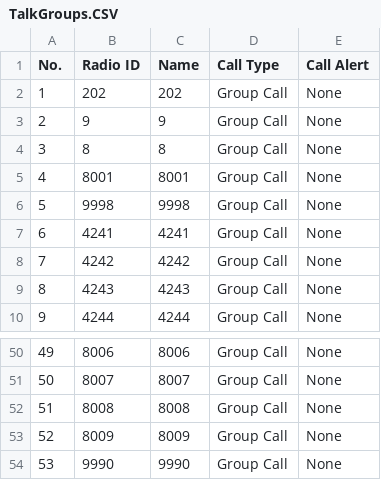
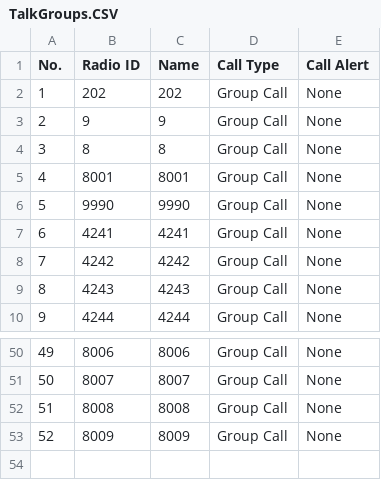
Before and after one commit to alinakis/anytone-878uvii-plus, a CSV file: TalkGroups.CSV, drawn as a sheet; only a part is shown, gaps mark what is left out.

```diff
--- a/TalkGroups.CSV
+++ b/TalkGroups.CSV
@@ -5,3 +5,3 @@
 "4","8001","8001","Group Call","None"
-"5","9998","9998","Group Call","None"
+"5","9990","9990","Group Call","None"
 "6","4241","4241","Group Call","None"
@@ -53,2 +53 @@
 "52","8009","8009","Group Call","None"
-"53","9990","9990","Group Call","None"
```
Also changed, not shown: Channel.CSV, Zone.CSV.
